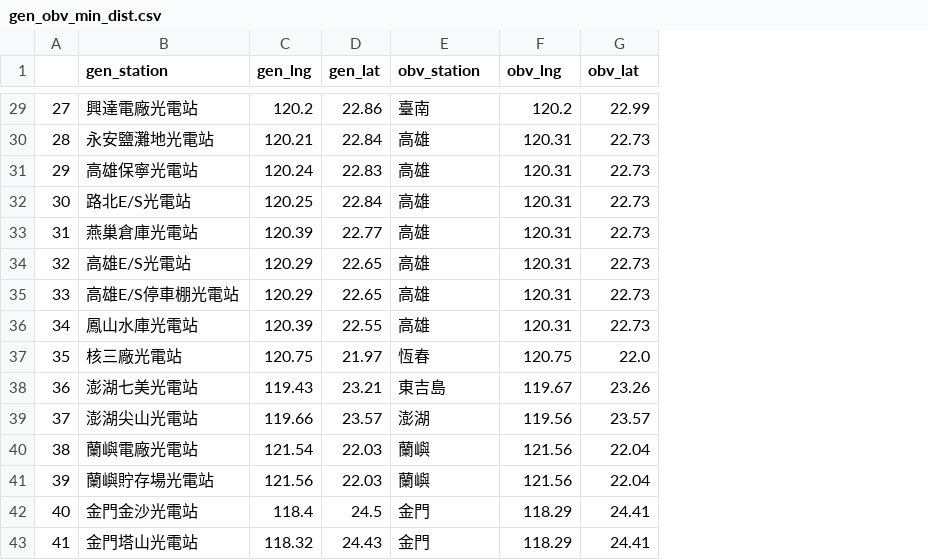
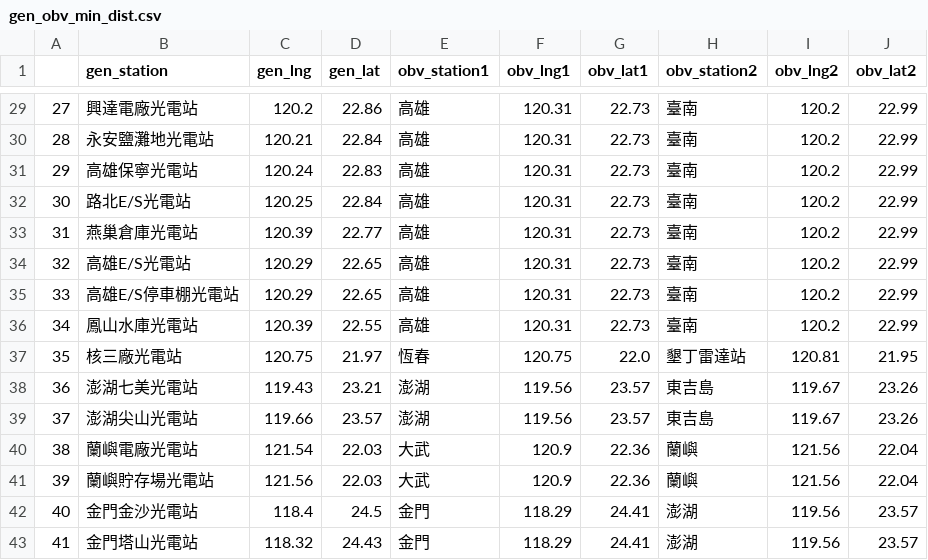
Before and after one commit to mhy1264/taipaoer, a CSV file: data/gen_obv_min_dist.csv, drawn as a sheet; only a part is shown, gaps mark what is left out; the diff covers the shown part only; the diff names each change by its address in the sheet, - before the commit and + after, or states it on an @@ line.

```diff
--- a/data/gen_obv_min_dist.csv
+++ b/data/gen_obv_min_dist.csv
+column H (obv_station2), rows 29-43: 臺南 | 臺南 | 臺南 | 臺南 | 臺南 | 臺南 | 臺南 | 臺南 | 墾丁雷達站 | 東吉島 | 東吉島 | 蘭嶼 | 蘭嶼 | 澎湖 | 澎湖
+column I (obv_lng2), rows 29-43: 120.2 | 120.2 | 120.2 | 120.2 | 120.2 | 120.2 | 120.2 | 120.2 | 120.81 | 119.67 | 119.67 | 121.56 | 121.56 | 119.56 | 119.56
+column J (obv_lat2), rows 29-43: 22.99 | 22.99 | 22.99 | 22.99 | 22.99 | 22.99 | 22.99 | 22.99 | 21.95 | 23.26 | 23.26 | 22.04 | 22.04 | 23.57 | 23.57
-E1: obv_station
+E1: obv_station1
-F1: obv_lng
+F1: obv_lng1
-G1: obv_lat
+G1: obv_lat1
-E29 (obv_station1): 臺南
+E29 (obv_station1): 高雄
-F29 (obv_lng1): 120.2
+F29 (obv_lng1): 120.31
-G29 (obv_lat1): 22.99
+G29 (obv_lat1): 22.73
-E38 (obv_station1): 東吉島
+E38 (obv_station1): 澎湖
-F38 (obv_lng1): 119.67
+F38 (obv_lng1): 119.56
-G38 (obv_lat1): 23.26
+G38 (obv_lat1): 23.57
-E40:E41 (obv_station1): 蘭嶼
+E40:E41 (obv_station1): 大武
-F40:F41 (obv_lng1): 121.56
+F40:F41 (obv_lng1): 120.9
-G40:G41 (obv_lat1): 22.04
+G40:G41 (obv_lat1): 22.36
```
Also changed, not shown: 36 edited cells elsewhere in this file, 1 other file.
